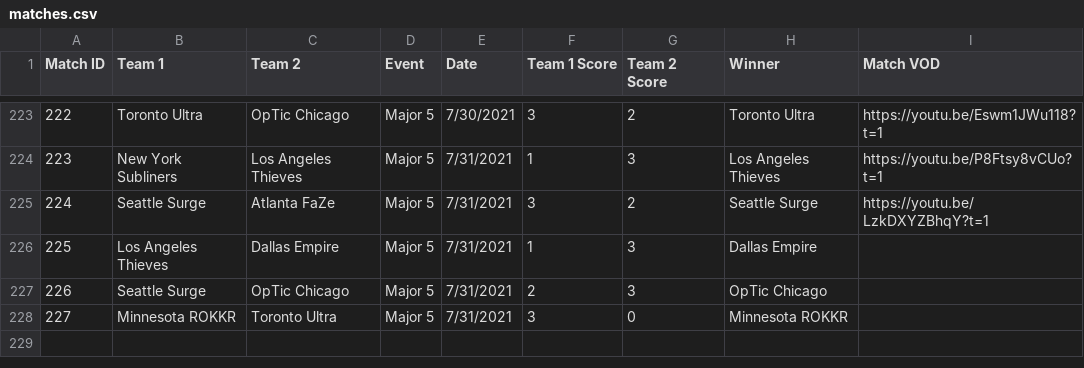
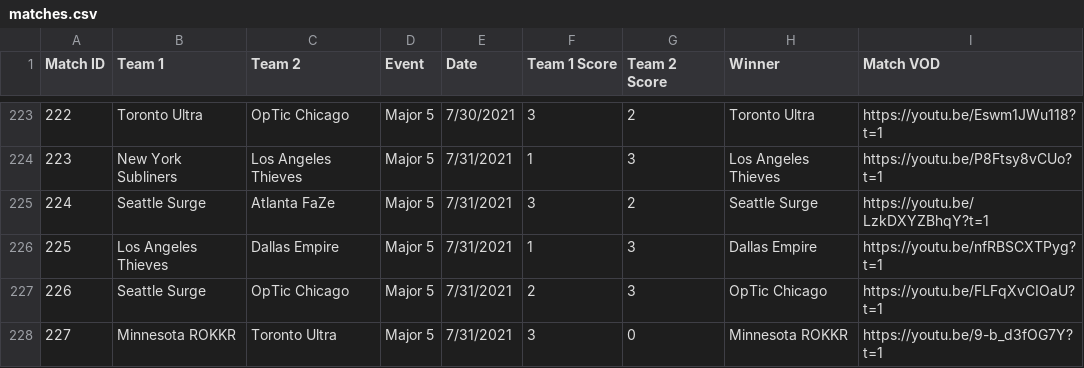
Before and after one commit to cford23/cod-stats-tool, a CSV file: data/matches.csv, drawn as a sheet; only a part is shown, gaps mark what is left out.

```diff
--- a/data/matches.csv
+++ b/data/matches.csv
@@ -225,4 +225,4 @@ Match ID,Team 1,Team 2,Event,Date,Team 1 Score,Team 2 Score,Winner,Match VOD
 224,Seattle Surge,Atlanta FaZe,Major 5,7/31/2021,3,2,Seattle Surge,https://youtu.be/LzkDXYZBhqY?t=1
-225,Los Angeles Thieves,Dallas Empire,Major 5,7/31/2021,1,3,Dallas Empire
-226,Seattle Surge,OpTic Chicago,Major 5,7/31/2021,2,3,OpTic Chicago
-227,Minnesota ROKKR,Toronto Ultra,Major 5,7/31/2021,3,0,Minnesota ROKKR
+225,Los Angeles Thieves,Dallas Empire,Major 5,7/31/2021,1,3,Dallas Empire,https://youtu.be/nfRBSCXTPyg?t=1
+226,Seattle Surge,OpTic Chicago,Major 5,7/31/2021,2,3,OpTic Chicago,https://youtu.be/FLFqXvCIOaU?t=1
+227,Minnesota ROKKR,Toronto Ultra,Major 5,7/31/2021,3,0,Minnesota ROKKR,https://youtu.be/9-b_d3fOG7Y?t=1
```
Also changed, not shown: data/maps.csv.
